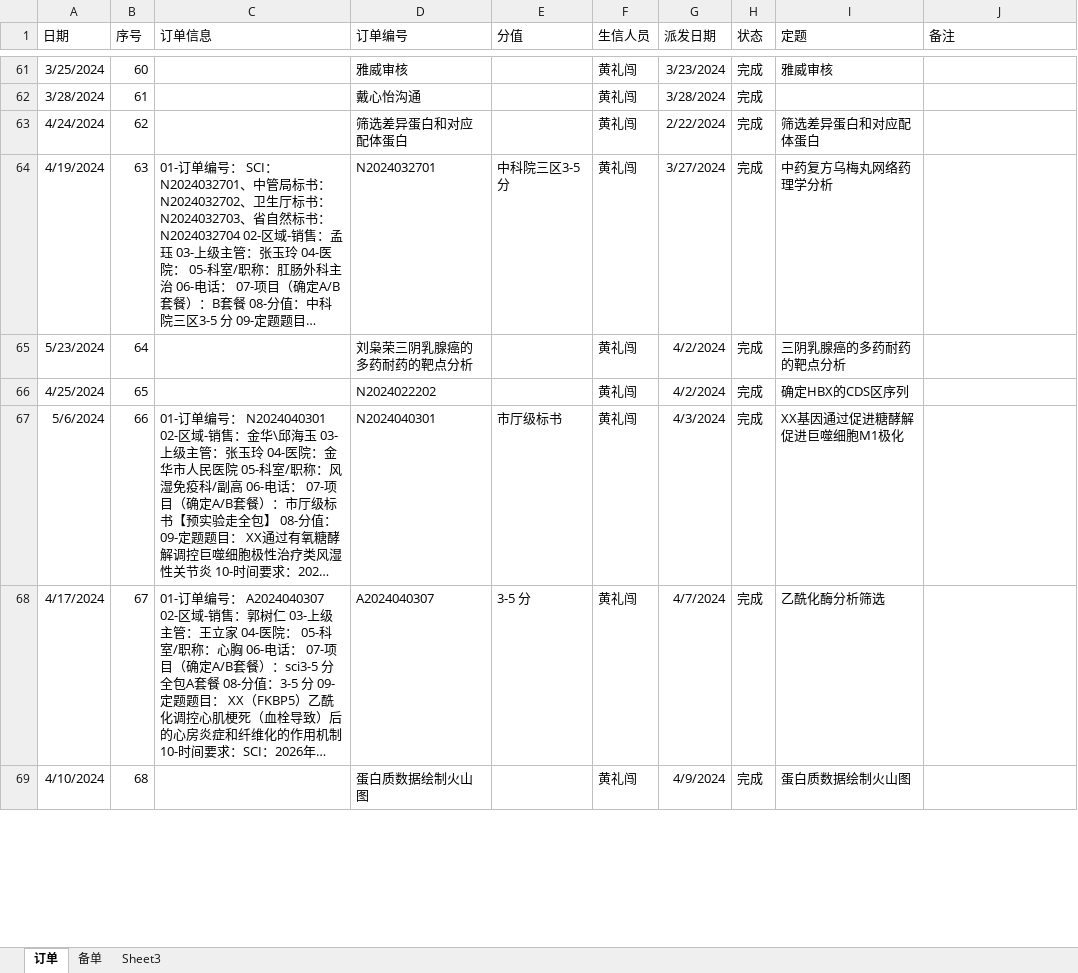
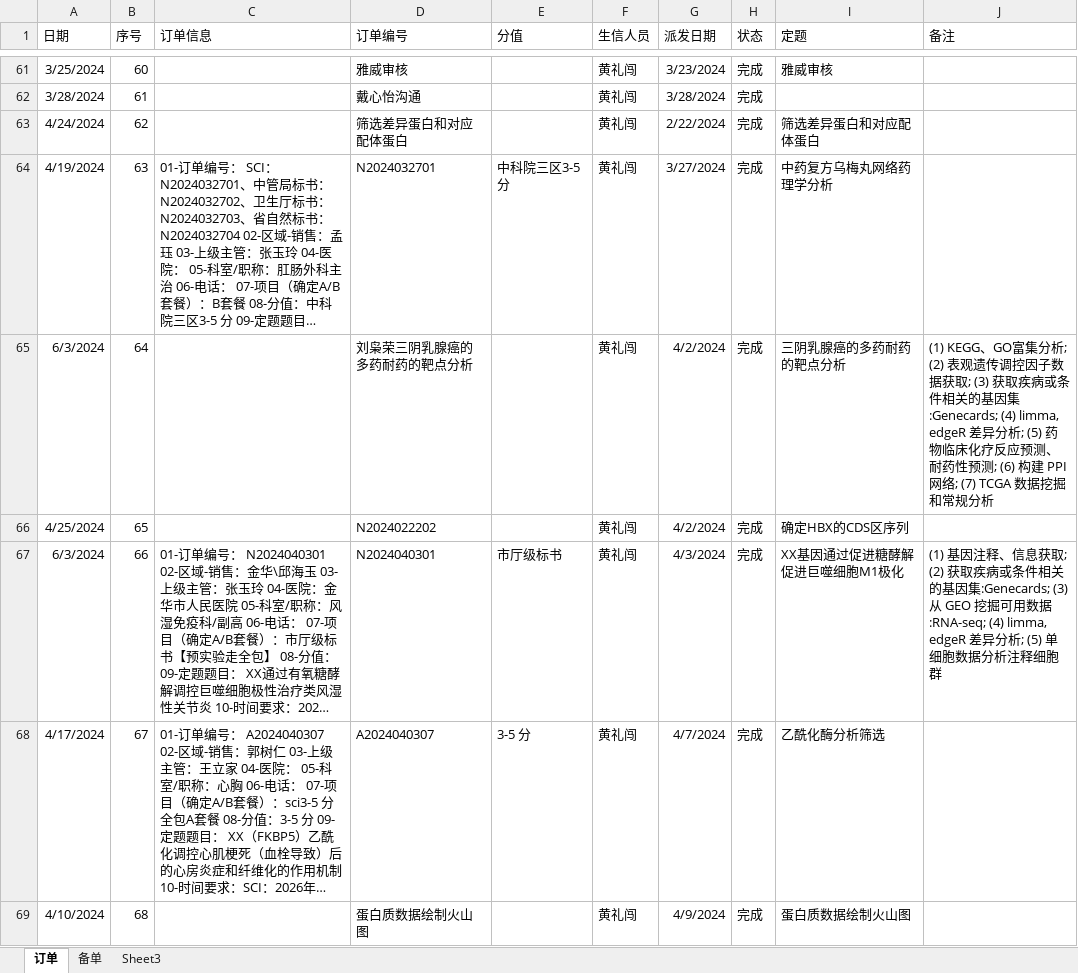
Before and after one commit to shaman-yellow/outline, an Excel workbook: lixiao/summary/生信组表格登记-黄礼闯.xlsx, sheet 订单, drawn as a sheet; only a part is shown, gaps mark what is left out; long unchanged cells end in …; values as stored, in another font and other column widths than the file's, no borders; the diff covers the shown part only; the diff names each change by its address in the sheet, - before the commit and + after, or states it on an @@ line.

```diff
--- a/lixiao/summary/生信组表格登记-黄礼闯.xlsx (sheet 订单)
+++ b/lixiao/summary/生信组表格登记-黄礼闯.xlsx (sheet 订单)
-A65 (日期): 5/23/2024
+A65 (日期): 6/3/2024
-J65 (备注): (empty)
+J65 (备注): (1) KEGG、GO富集分析; (2) 表观遗传调控因子数据获取; (3) 获取疾病或条件相关的基因集:Genecards; (4) limma, edgeR 差异分析; (5) 药物临床化疗反应预测、耐药性预测; (6) 构建 PPI 网络; (7) TCGA 数据挖掘和常规分析
-A67 (日期): 5/6/2024
+A67 (日期): 6/3/2024
-J67 (备注): (empty)
+J67 (备注): (1) 基因注释、信息获取; (2) 获取疾病或条件相关的基因集:Genecards; (3) 从 GEO 挖掘可用数据:RNA-seq; (4) limma, edgeR 差异分析; (5) 单细胞数据分析注释细胞群
```
Also changed, not shown: 4 added rows and 18 edited cells elsewhere in this sheet, 2 other files.
